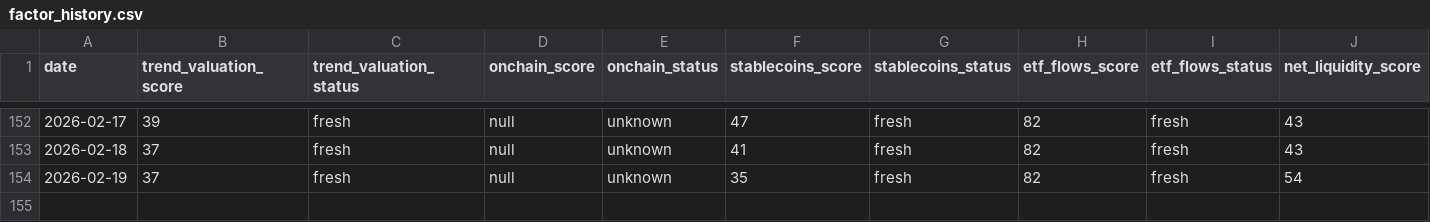
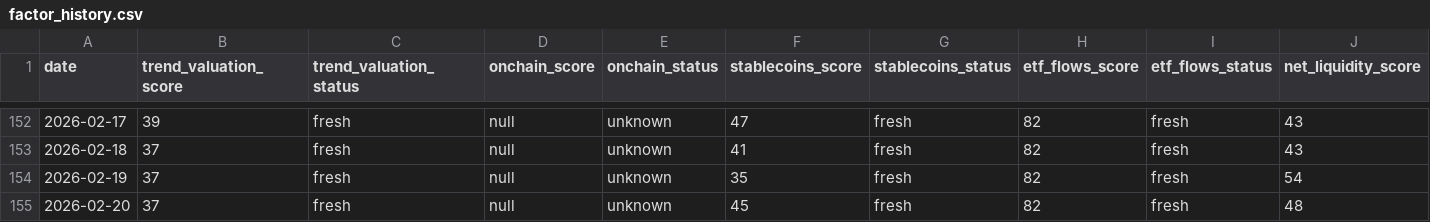
Before and after one commit to firemansghost/btc-risk-dashboard-V3, a CSV file: public/data/factor_history.csv, drawn as a sheet; only a part is shown, gaps mark what is left out; rows hold the shown columns only; the diff names each change by its address in the sheet, - before the commit and + after, or states it on an @@ line.

```diff
--- a/public/data/factor_history.csv
+++ b/public/data/factor_history.csv
+row 155: 2026-02-20 | 37 | fresh | null | unknown | 45 | fresh | 82 | fresh | 48
```
Also changed, not shown: public/data/history.csv, public/signals/dxy_20d.csv, 25 other files.
